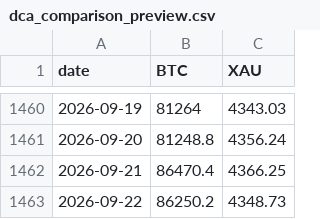
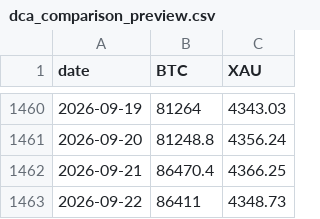
Before and after one commit to w-s-bitcoin/wickedsmartbitcoin, a CSV file: webapps/dca_comparison/webapp_data/dca_comparison_preview.csv, drawn as a sheet; only a part is shown, gaps mark what is left out.

```diff
--- a/webapps/dca_comparison/webapp_data/dca_comparison_preview.csv
+++ b/webapps/dca_comparison/webapp_data/dca_comparison_preview.csv
@@ -1462,2 +1462,2 @@ date,BTC,XAU
 2026-09-21,86470.4,4366.25
-2026-09-22,86250.2,4348.73
+2026-09-22,86411,4348.73
```
Also changed, not shown: assets/daily_price.csv, webapps/bitcoin_dominance/webapp_data/top10_daily_excl_stables.csv, 26 other files.
